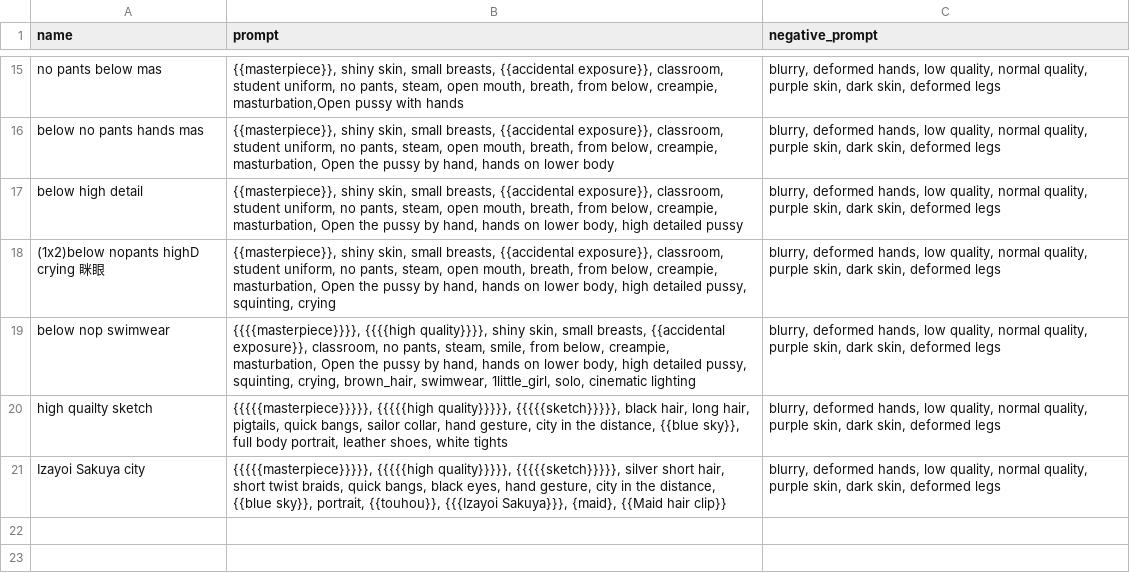
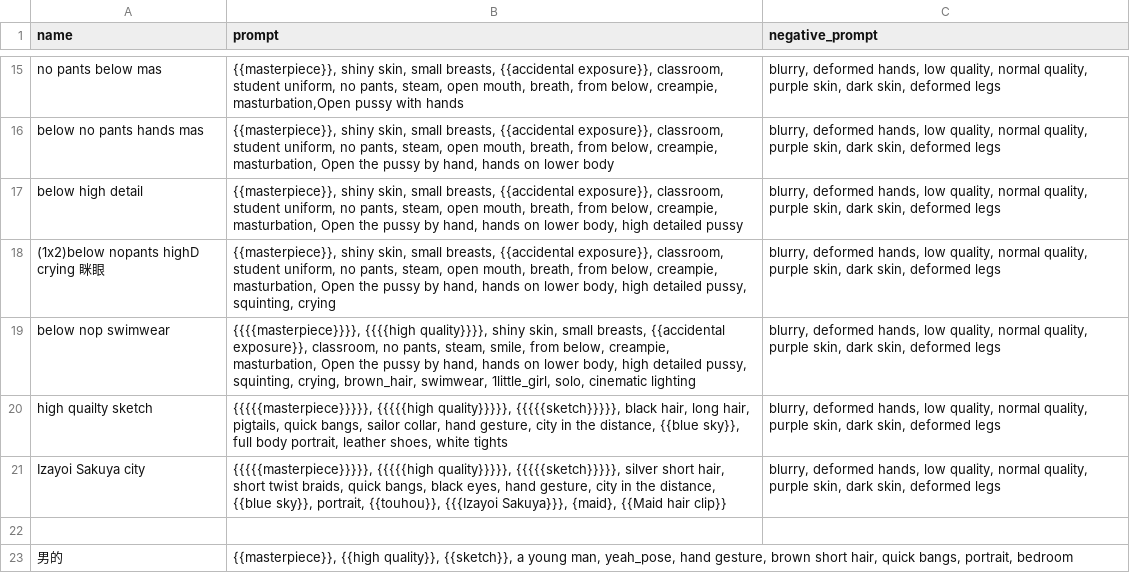
Before and after one commit to QQisQQ/stable-diffusion-webui-model-based, a CSV file: styles.csv, drawn as a sheet; only a part is shown, gaps mark what is left out.

```diff
--- a/styles.csv
+++ b/styles.csv
@@ -22 +22,3 @@ high quailty sketch,"{{{{{masterpiece}}}}}, {{{{{high quality}}}}}, {{{{{sketch}
 Izayoi Sakuya city,"{{{{{masterpiece}}}}}, {{{{{high quality}}}}}, {{{{{sketch}}}}}, silver short hair, short twist braids, quick bangs, black eyes, hand gesture, city in the distance, {{blue sky}}, portrait, {{touhou}}, {{{Izayoi Sakuya}}}, {maid}, {{Maid hair clip}}","blurry,  deformed hands, low quality, normal quality, purple skin, dark skin, deformed legs"
+,,
+男的,"{{masterpiece}}, {{high quality}}, {{sketch}}, a young man, yeah_pose, hand gesture, brown short hair, quick bangs, portrait,  bedroom",
```
Also changed, not shown: 3 other files.
